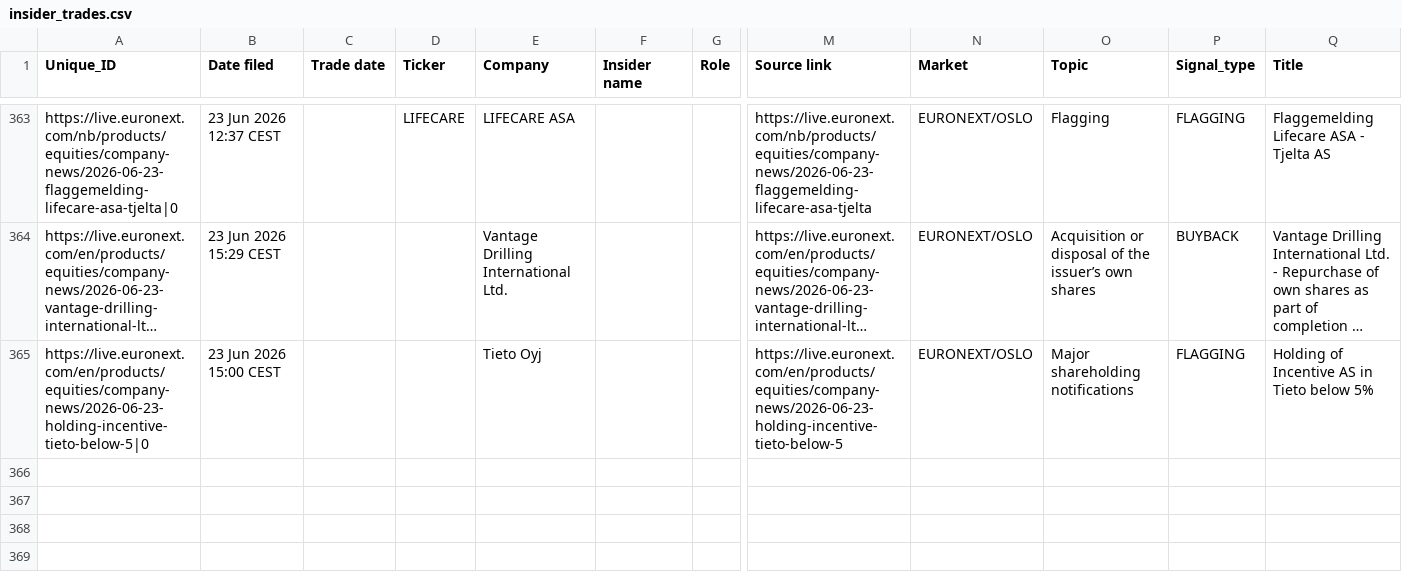
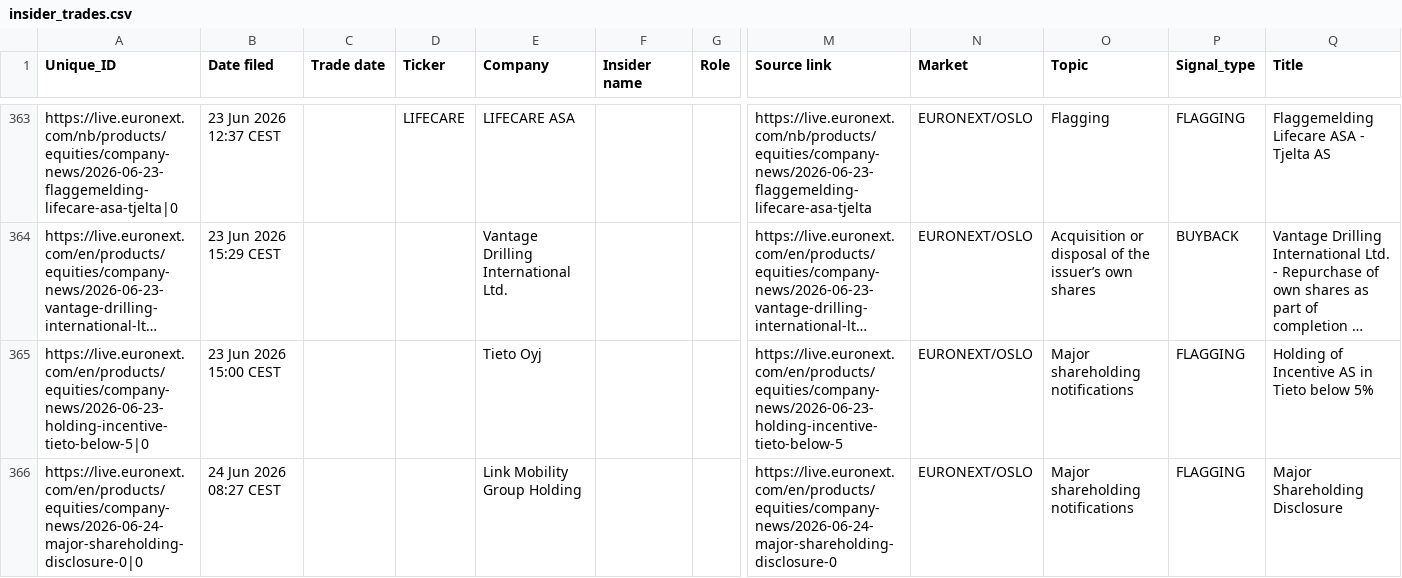
Before and after one commit to mariuslandmark-ai/insider-tracker-no, a CSV file: data/insider_trades.csv, drawn as a sheet; only a part is shown, gaps mark what is left out; long unchanged cells end in …; rows hold the shown columns only; the diff names each change by its address in the sheet, - before the commit and + after, or states it on an @@ line.

```diff
--- a/data/insider_trades.csv
+++ b/data/insider_trades.csv
+row 366: https://live.euronext.com/en/products/equities/company-news/2026-06-24-major-shareholding-disclosure-0|0 | 24 Jun 2026 08:27 CEST |  |  | Link Mobility Group Holding |  |  | https://live.euronext.com/en/products/equities/company-news/2026-06-24-major-shareholding-disclosure-0 | EURONEXT/OSLO | Major shareholding notifications | FLAGGING | Major Shareholding Disclosure
```
